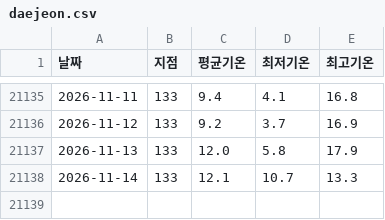
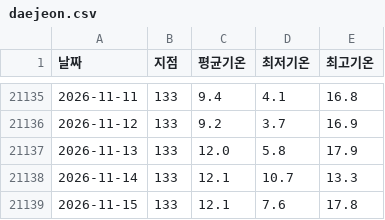
Before and after one commit to thinko24/daejeon_temp, a CSV file: data/daejeon.csv, drawn as a sheet; only a part is shown, gaps mark what is left out; the diff names each change by its address in the sheet, - before the commit and + after, or states it on an @@ line.

```diff
--- a/data/daejeon.csv
+++ b/data/daejeon.csv
+row 21139: 2026-11-15 | 133 | 12.1 | 7.6 | 17.8
```
